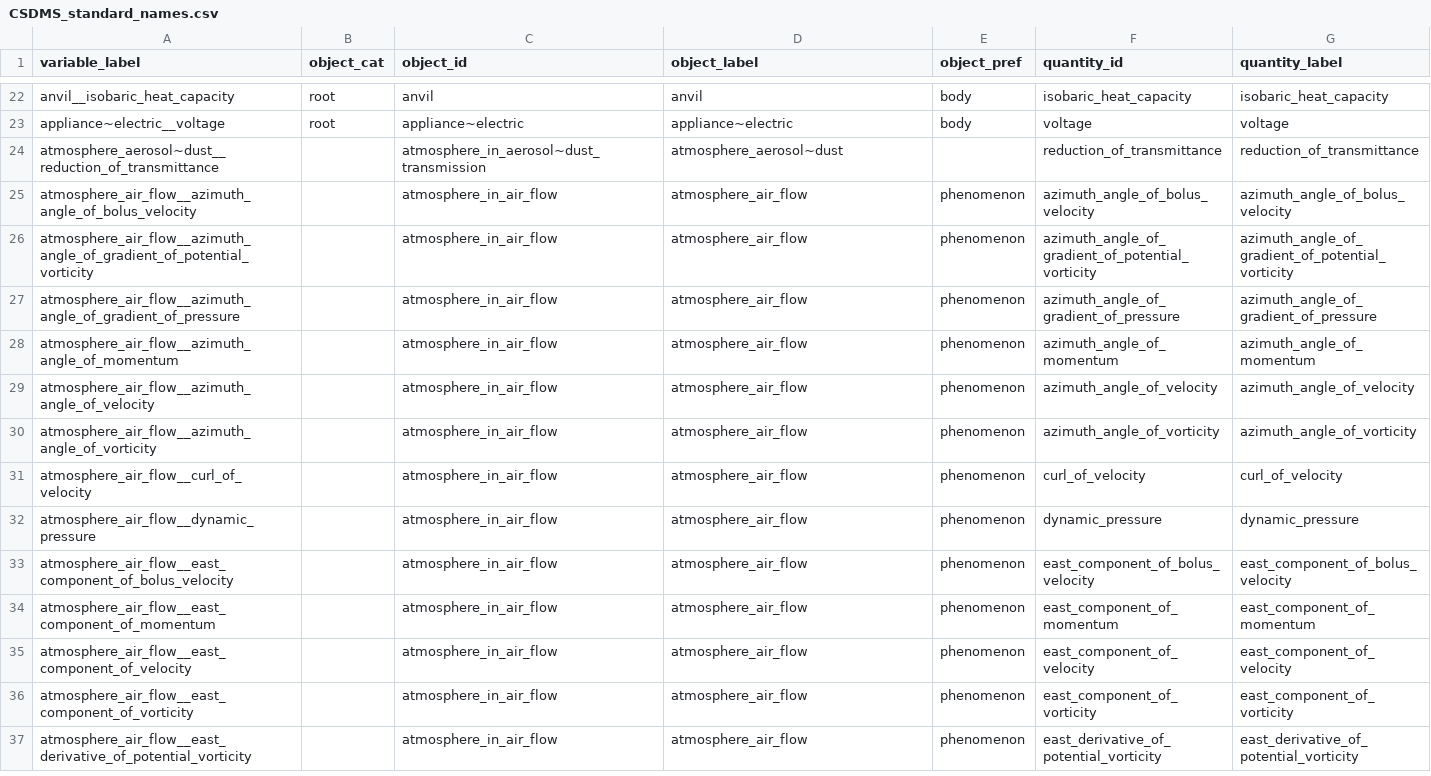
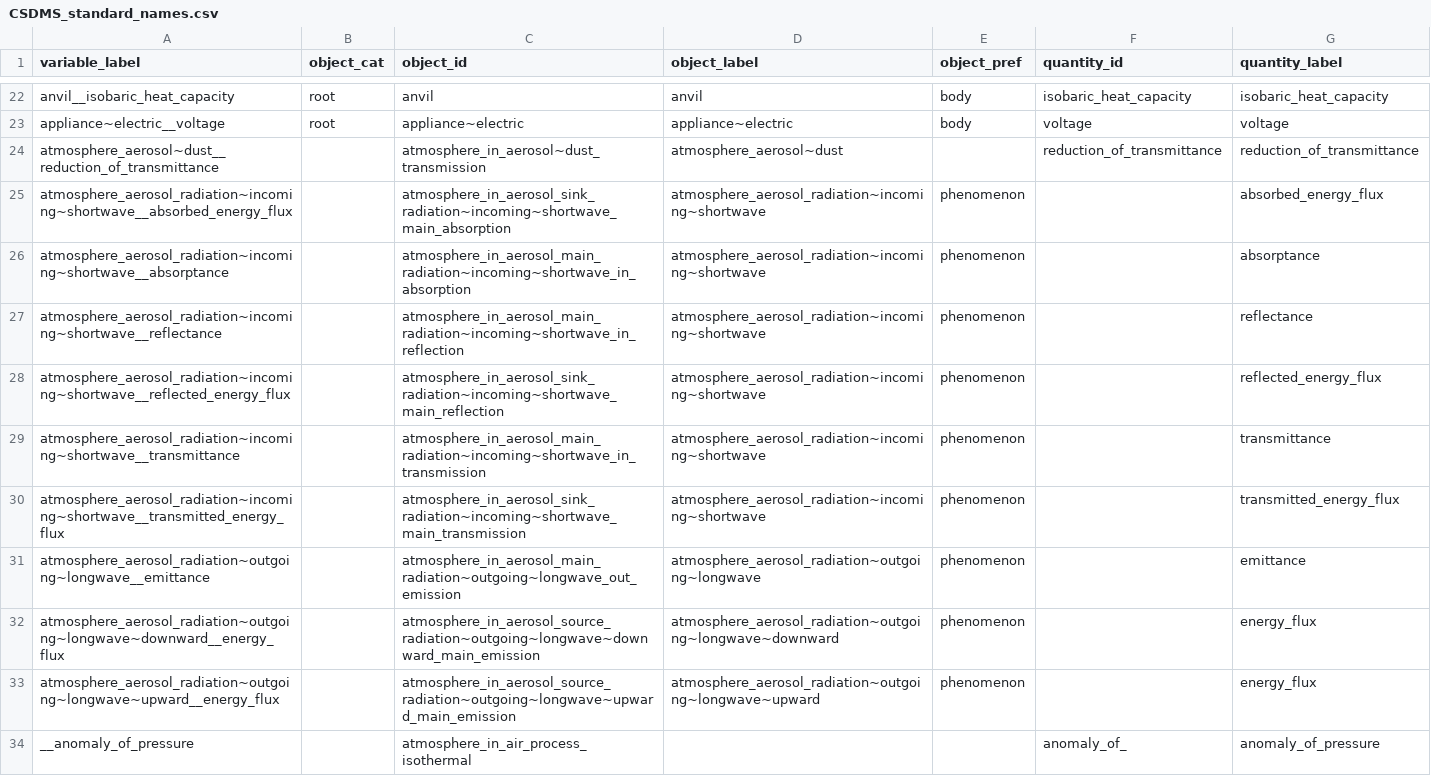
Before and after one commit to mariutzica/Scientific-Variables-Ontology, a CSV file: atomize and standardize csn/CSDMS_standard_names.csv, drawn as a sheet; only a part is shown, gaps mark what is left out; the shorter side is filled out with more unchanged rows; the diff covers the shown part only; the diff names each change by its address in the sheet, - before the commit and + after, or states it on an @@ line.

Commit message:
Add more CSN variables (NET 245).

```diff
--- a/atomize and standardize csn/CSDMS_standard_names.csv
+++ b/atomize and standardize csn/CSDMS_standard_names.csv
+row 25: atmosphere_aerosol_radiation~incoming~shortwave__absorbed_energy_flux |  | atmosphere_in_aerosol_sink_radiation~incoming~shortwave_main_absorption | atmosphere_aerosol_radiation~incoming~shortwave | phenomenon |  | absorbed_energy_flux
+row 26: atmosphere_aerosol_radiation~incoming~shortwave__absorptance |  | atmosphere_in_aerosol_main_radiation~incoming~shortwave_in_absorption | atmosphere_aerosol_radiation~incoming~shortwave | phenomenon |  | absorptance
+row 27: atmosphere_aerosol_radiation~incoming~shortwave__reflectance |  | atmosphere_in_aerosol_main_radiation~incoming~shortwave_in_reflection | atmosphere_aerosol_radiation~incoming~shortwave | phenomenon |  | reflectance
+row 28: atmosphere_aerosol_radiation~incoming~shortwave__reflected_energy_flux |  | atmosphere_in_aerosol_sink_radiation~incoming~shortwave_main_reflection | atmosphere_aerosol_radiation~incoming~shortwave | phenomenon |  | reflected_energy_flux
+row 29: atmosphere_aerosol_radiation~incoming~shortwave__transmittance |  | atmosphere_in_aerosol_main_radiation~incoming~shortwave_in_transmission | atmosphere_aerosol_radiation~incoming~shortwave | phenomenon |  | transmittance
+row 30: atmosphere_aerosol_radiation~incoming~shortwave__transmitted_energy_flux |  | atmosphere_in_aerosol_sink_radiation~incoming~shortwave_main_transmission | atmosphere_aerosol_radiation~incoming~shortwave | phenomenon |  | transmitted_energy_flux
+row 31: atmosphere_aerosol_radiation~outgoing~longwave__emittance |  | atmosphere_in_aerosol_main_radiation~outgoing~longwave_out_emission | atmosphere_aerosol_radiation~outgoing~longwave | phenomenon |  | emittance
+row 32: atmosphere_aerosol_radiation~outgoing~longwave~downward__energy_flux |  | atmosphere_in_aerosol_source_radiation~outgoing~longwave~downward_main_emission | atmosphere_aerosol_radiation~outgoing~longwave~downward | phenomenon |  | energy_flux
+row 33: atmosphere_aerosol_radiation~outgoing~longwave~upward__energy_flux |  | atmosphere_in_aerosol_source_radiation~outgoing~longwave~upward_main_emission | atmosphere_aerosol_radiation~outgoing~longwave~upward | phenomenon |  | energy_flux
+row 34: __anomaly_of_pressure |  | atmosphere_in_air_process_isothermal |  |  | anomaly_of_ | anomaly_of_pressure
```
Also changed, not shown: 34 added rows elsewhere in this file, foundational vocabulary/form_and_configuration.csv, foundational vocabulary/phenomenon.csv, 26 other files.
